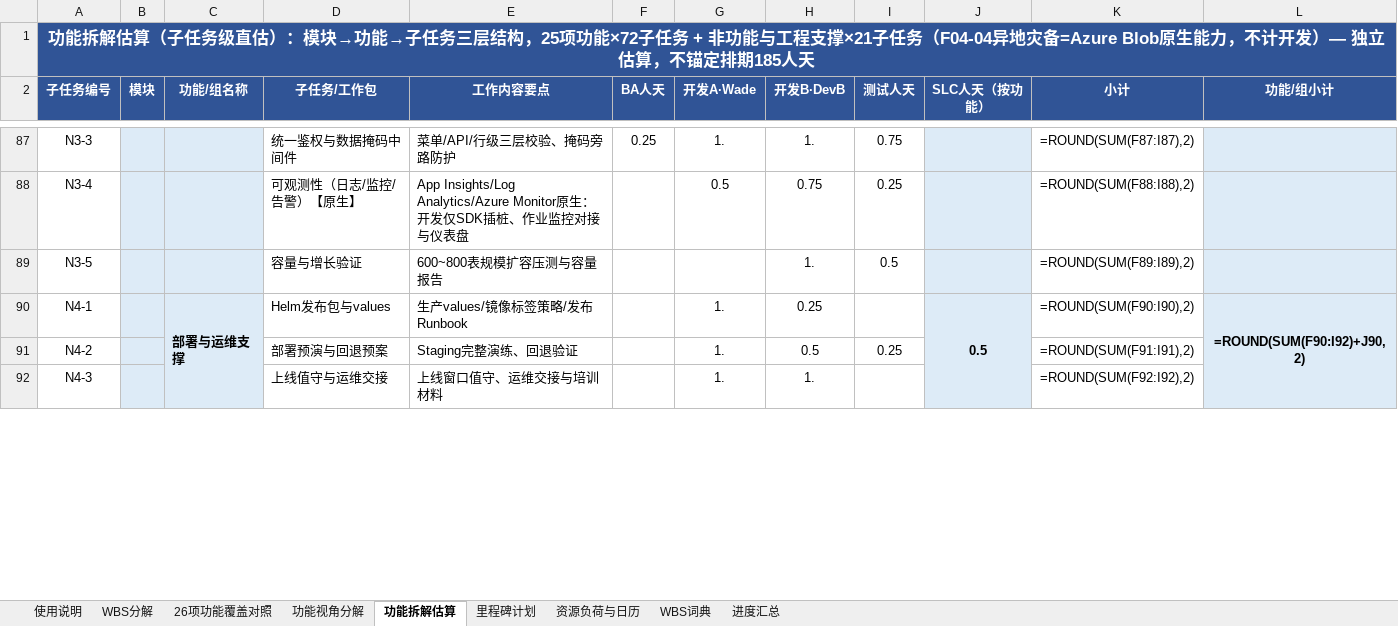
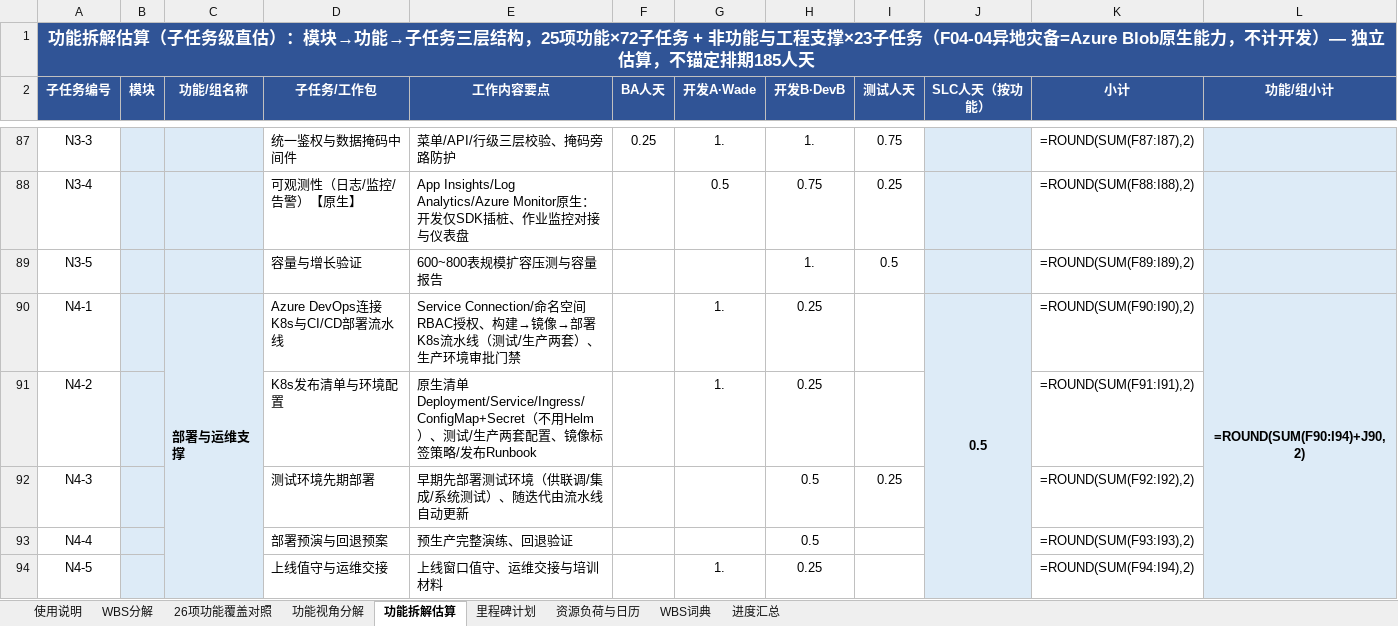
Before and after one commit to GoLangCJava/wbs, an Excel workbook: RIMS项目WBS工作分解_AI Native版.xlsx, sheet 功能拆解估算, drawn as a sheet; only a part is shown, gaps mark what is left out; values as stored, in another font and other column widths than the file's, no borders; formulas without a stored value are shown as written; the diff covers the shown part only; the diff names each change by its address in the sheet, - before the commit and + after, or states it on an @@ line.

Commit message:
部署口径修正：无Helm，Azure DevOps连接K8s+CI/CD流水线（测试/生产两套），测试环境早期部署、生产环境终期部署
- 功能拆解估算N4组重构（3→5子任务）：ADO连接K8s与部署流水线/K8s原生发布清单（不用Helm）/测试环境先期部署/部署预演/上线值守；各角色人天不变，合计仍195.0
- WBS分解：3.1.3 CI/CD搭建补ADO连接K8s+测试环境部署流水线；6.1.5 Helm发布包→K8s发布清单+生产部署流水线；8.1.1点明K8s生产环境
- WBS词典3.1.3条目扩写部署侧说明；M3退出条件（词典+里程碑计划）显性化测试环境先期部署
- 使用说明补部署节奏一句；fix_deploy.py入库（一次性文字补丁，未动任何人天数，185对账保持）

Co-authored-by: arena-agent <297053741+arena-agent@users.noreply.github.com>

```diff
--- a/RIMS项目WBS工作分解_AI Native版.xlsx (sheet 功能拆解估算)
+++ b/RIMS项目WBS工作分解_AI Native版.xlsx (sheet 功能拆解估算)
-A1 (子任务编号): …工程支撑×21子任务（…
+A1 (子任务编号): …工程支撑×23子任务（…
-D90 (子任务/工作包): Helm发布包与values
+D90 (子任务/工作包): Azure DevOps连接K8s与CI/CD部署流水线
-E90 (工作内容要点): 生产values/镜像标签策略/发布Runbook
+E90 (工作内容要点): Service Connection/命名空间RBAC授权、构建→镜像→部署K8s流水线（测试/生产两套）、生产环境审批门禁
-L90 (功能/组小计): =ROUND(SUM(F90:I92)+J90,2)
+L90 (功能/组小计): =ROUND(SUM(F90:I94)+J90,2)
-D91 (子任务/工作包): 部署预演与回退预案
+D91 (子任务/工作包): K8s发布清单与环境配置
-E91 (工作内容要点): Staging完整演练、回退验证
+E91 (工作内容要点): 原生清单Deployment/Service/Ingress/ConfigMap+Secret（不用Helm）、测试/生产两套配置、镜像标签策略/发布Runbook
-H91 (开发B·DevB): 0.5
+H91 (开发B·DevB): 0.25
-I91 (测试人天): 0.25
+I91 (测试人天): (empty)
-D92 (子任务/工作包): 上线值守与运维交接
+D92 (子任务/工作包): 测试环境先期部署
-E92 (工作内容要点): 上线窗口值守、运维交接与培训材料
+E92 (工作内容要点): 早期先部署测试环境（供联调/集成/系统测试）、随迭代由流水线自动更新
-G92 (开发A·Wade): 1.
+G92 (开发A·Wade): (empty)
-H92 (开发B·DevB): 1.
+H92 (开发B·DevB): 0.5
-I92 (测试人天): (empty)
+I92 (测试人天): 0.25
+row 93: N4-4 |  |  | 部署预演与回退预案 | 预生产完整演练、回退验证 |  |  | 0.5 |  |  | =ROUND(SUM(F93:I93),2)
+row 94: N4-5 |  |  | 上线值守与运维交接 | 上线窗口值守、运维交接与培训材料 |  | 1. | 0.25 |  |  | =ROUND(SUM(F94:I94),2)
```
Also changed, not shown: 11 edited cells elsewhere in this sheet, sheet WBS词典, sheet WBS分解, sheet 使用说明, sheet 里程碑计划, 2 other files.
